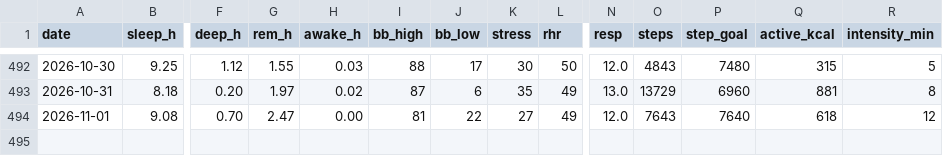
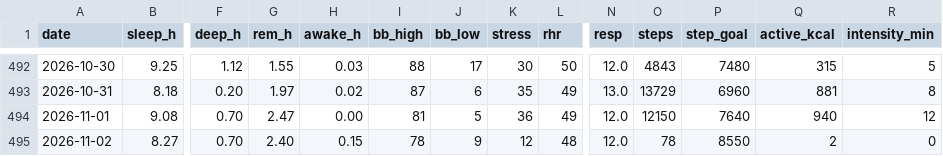
Before and after one commit to benthambulletin/benthambulletin.github.io, a CSV file: data/garmin-daily.csv, drawn as a sheet; only a part is shown, gaps mark what is left out; rows hold the shown columns only; the diff names each change by its address in the sheet, - before the commit and + after, or states it on an @@ line.

```diff
--- a/data/garmin-daily.csv
+++ b/data/garmin-daily.csv
-J494 (bb_low): 22
+J494 (bb_low): 5
-K494 (stress): 27
+K494 (stress): 36
-O494 (steps): 7643
+O494 (steps): 12150
-Q494 (active_kcal): 618
+Q494 (active_kcal): 940
+row 495: 2026-11-02 | 8.27 | 0.70 | 2.40 | 0.15 | 78 | 9 | 12 | 48 | 12.0 | 78 | 8550 | 2 | 0
```
Also changed, not shown: 2 other files.
